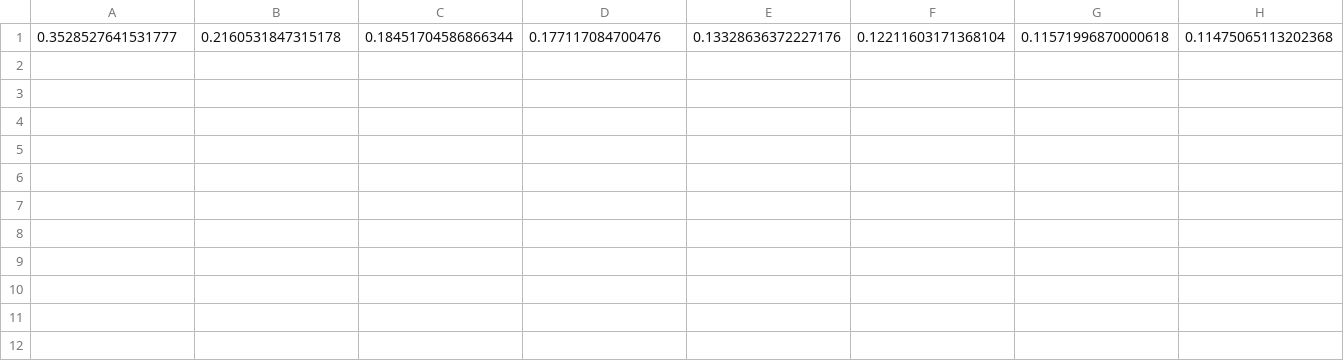
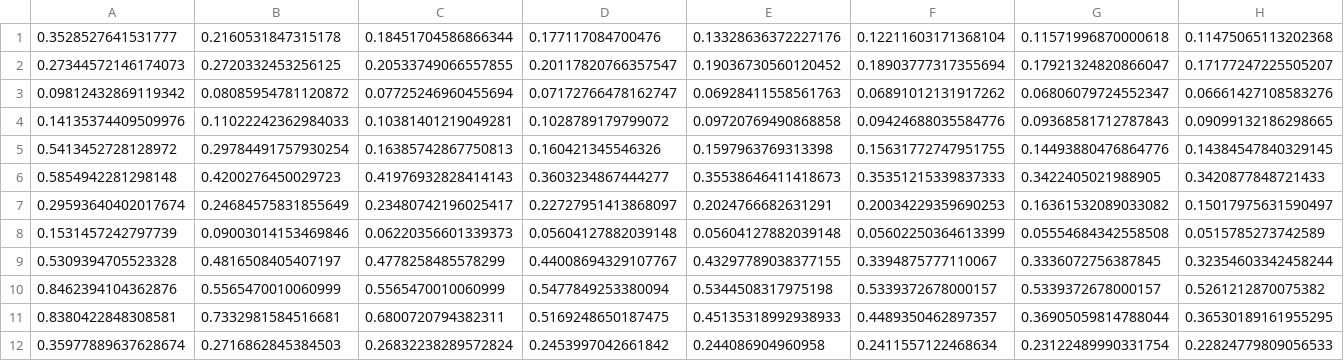
Before and after one commit to nia031/BiblioTG, a CSV file: biblioteca/kernel.csv, drawn as a sheet; only a part is shown; rows hold the shown columns only; the diff names each change by its address in the sheet, - before the commit and + after, or states it on an @@ line.

```diff
--- a/biblioteca/kernel.csv
+++ b/biblioteca/kernel.csv
+row 2: 0.27344572146174073 | 0.2720332453256125 | 0.20533749066557855 | 0.20117820766357547 | 0.19036730560120452 | 0.18903777317355694 | 0.17921324820866047 | 0.17177247225505207
+row 3: 0.09812432869119342 | 0.08085954781120872 | 0.07725246960455694 | 0.07172766478162747 | 0.06928411558561763 | 0.06891012131917262 | 0.06806079724552347 | 0.06661427108583276
+row 4: 0.14135374409509976 | 0.11022242362984033 | 0.10381401219049281 | 0.1028789179799072 | 0.09720769490868858 | 0.09424688035584776 | 0.09368581712787843 | 0.09099132186298665
+row 5: 0.5413452728128972 | 0.29784491757930254 | 0.16385742867750813 | 0.160421345546326 | 0.1597963769313398 | 0.15631772747951755 | 0.14493880476864776 | 0.14384547840329145
+row 6: 0.5854942281298148 | 0.4200276450029723 | 0.41976932828414143 | 0.3603234867444277 | 0.35538646411418673 | 0.35351215339837333 | 0.3422405021988905 | 0.3420877848721433
+row 7: 0.29593640402017674 | 0.24684575831855649 | 0.23480742196025417 | 0.22727951413868097 | 0.2024766682631291 | 0.20034229359690253 | 0.16361532089033082 | 0.15017975631590497
+row 8: 0.1531457242797739 | 0.09003014153469846 | 0.06220356601339373 | 0.05604127882039148 | 0.05604127882039148 | 0.05602250364613399 | 0.05554684342558508 | 0.0515785273742589
+row 9: 0.5309394705523328 | 0.4816508405407197 | 0.4778258485578299 | 0.44008694329107767 | 0.43297789038377155 | 0.3394875777110067 | 0.3336072756387845 | 0.32354603342458244
+row 10: 0.8462394104362876 | 0.5565470010060999 | 0.5565470010060999 | 0.5477849253380094 | 0.5344508317975198 | 0.5339372678000157 | 0.5339372678000157 | 0.5261212870075382
+row 11: 0.8380422848308581 | 0.7332981584516681 | 0.6800720794382311 | 0.5169248650187475 | 0.45135318992938933 | 0.4489350462897357 | 0.36905059814788044 | 0.36530189161955295
+row 12: 0.35977889637628674 | 0.2716862845384503 | 0.26832238289572824 | 0.2453997042661842 | 0.244086904960958 | 0.2411557122468634 | 0.23122489990331754 | 0.22824779809056533
```
Also changed, not shown: biblioteca/cosine.csv, bx_library/knn.csv, 5 other files.
